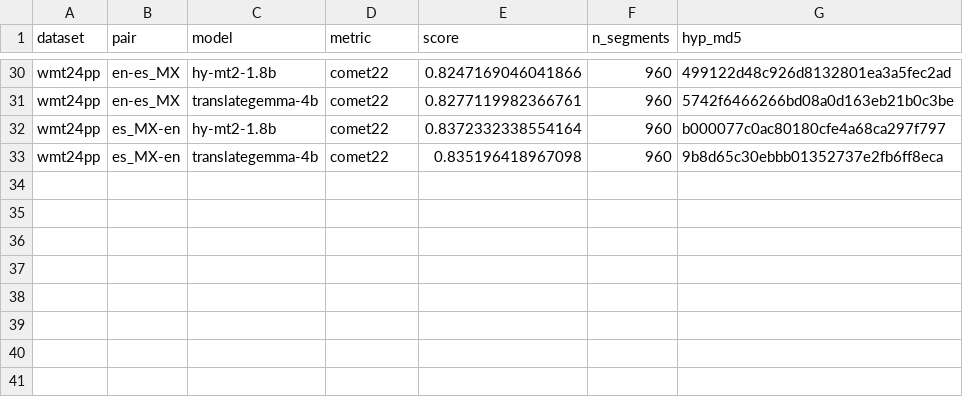
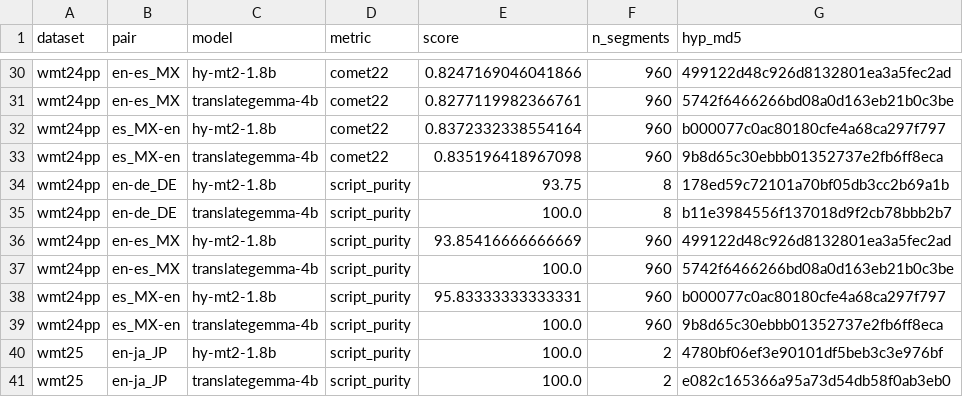
Before and after one commit to FrankFacundo/Lab, a CSV file: translate_evaluation/outputs/scores/system_scores.csv, drawn as a sheet; only a part is shown, gaps mark what is left out.

Commit message:
add purity metric

```diff
--- a/translate_evaluation/outputs/scores/system_scores.csv
+++ b/translate_evaluation/outputs/scores/system_scores.csv
@@ -33 +33,9 @@ wmt24pp,es_MX-en,hy-mt2-1.8b,comet22,0.8372332338554164,960,b000077c0ac80180cfe4
 wmt24pp,es_MX-en,translategemma-4b,comet22,0.835196418967098,960,9b8d65c30ebbb01352737e2fb6ff8eca
+wmt24pp,en-de_DE,hy-mt2-1.8b,script_purity,93.75,8,178ed59c72101a70bf05db3cc2b69a1b
+wmt24pp,en-de_DE,translategemma-4b,script_purity,100.0,8,b11e3984556f137018d9f2cb78bbb2b7
+wmt24pp,en-es_MX,hy-mt2-1.8b,script_purity,93.85416666666669,960,499122d48c926d8132801ea3a5fec2ad
+wmt24pp,en-es_MX,translategemma-4b,script_purity,100.0,960,5742f6466266bd08a0d163eb21b0c3be
+wmt24pp,es_MX-en,hy-mt2-1.8b,script_purity,95.83333333333331,960,b000077c0ac80180cfe4a68ca297f797
+wmt24pp,es_MX-en,translategemma-4b,script_purity,100.0,960,9b8d65c30ebbb01352737e2fb6ff8eca
+wmt25,en-ja_JP,hy-mt2-1.8b,script_purity,100.0,2,4780bf06ef3e90101df5beb3c3e976bf
+wmt25,en-ja_JP,translategemma-4b,script_purity,100.0,2,e082c165366a95a73d54db58f0ab3eb0
```
Also changed, not shown: translate_evaluation/outputs/scores/metric_correlations.csv, translate_evaluation/outputs/scores/preference_agreement.csv, 9 other files.
